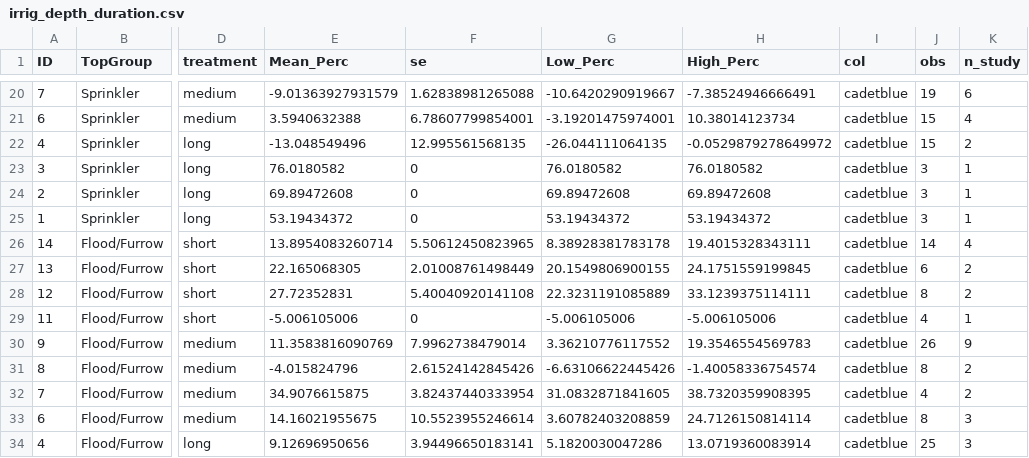
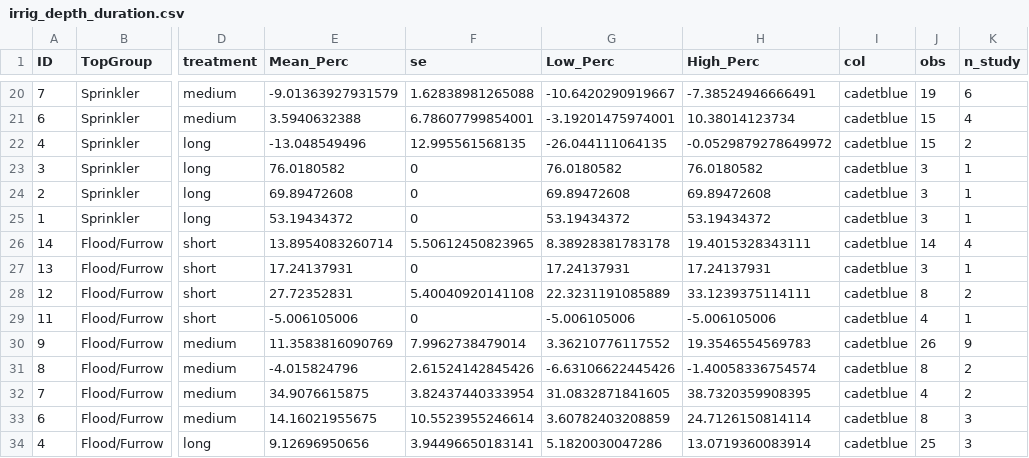
Before and after one commit to dsemde/aggp2_meta-analysis, a CSV file: datasets/irrig_depth_duration.csv, drawn as a sheet; only a part is shown, gaps mark what is left out; the diff names each change by its address in the sheet, - before the commit and + after, or states it on an @@ line.

```diff
--- a/datasets/irrig_depth_duration.csv
+++ b/datasets/irrig_depth_duration.csv
-E27 (Mean_Perc): 22.165068305
+E27 (Mean_Perc): 17.24137931
-F27 (se): 2.01008761498449
+F27 (se): 0
-G27 (Low_Perc): 20.1549806900155
+G27 (Low_Perc): 17.24137931
-H27 (High_Perc): 24.1751559199845
+H27 (High_Perc): 17.24137931
-J27 (obs): 6
+J27 (obs): 3
-K27 (n_study): 2
+K27 (n_study): 1
```
Also changed, not shown: datasets/aridity_depth_duration.csv, datasets/aridity_texture_irrigation_depth.csv, 34 other files.
